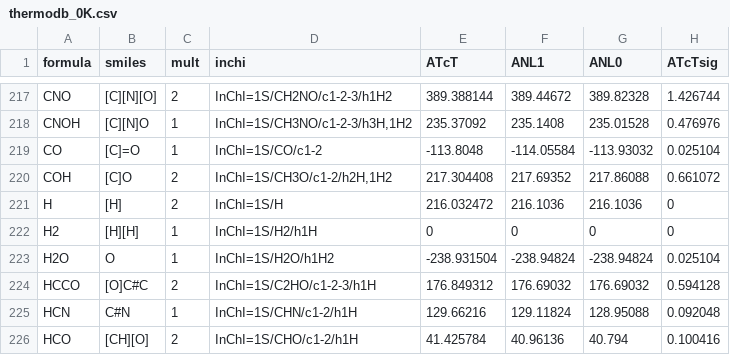
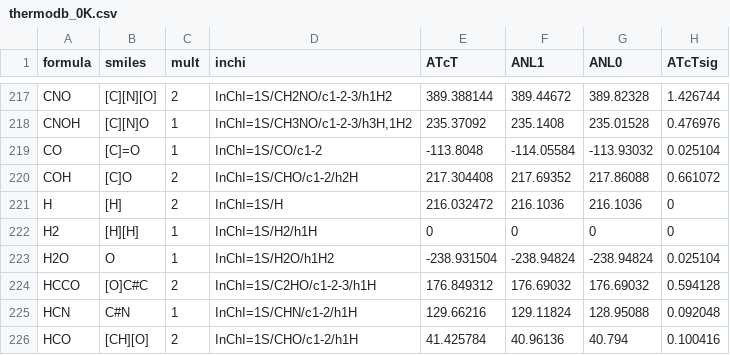
Before and after one commit to Auto-Mech/mechdriver, a CSV file: routines/pf/thermo/thermodb_0K.csv, drawn as a sheet; only a part is shown, gaps mark what is left out.

```diff
--- a/routines/pf/thermo/thermodb_0K.csv
+++ b/routines/pf/thermo/thermodb_0K.csv
@@ -219,3 +219,3 @@ CNOH,[C][N]O,1,"InChI=1S/CH3NO/c1-2-3/h3H,1H2",235.37092,235.1408,235.01528,0.47
 CO,[C]=O,1,"InChI=1S/CO/c1-2",-113.8048,-114.05584,-113.93032,0.025104
-COH,[C]O,2,"InChI=1S/CH3O/c1-2/h2H,1H2",217.304408,217.69352,217.86088,0.661072
+COH,[C]O,2,"InChI=1S/CHO/c1-2/h2H",217.304408,217.69352,217.86088,0.661072
 H,[H],2,"InChI=1S/H",216.032472,216.1036,216.1036,0
```
Also changed, not shown: routines/pf/thermo/tsthermodb_0K.csv, 3 other files.
